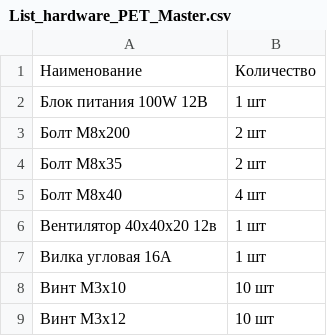
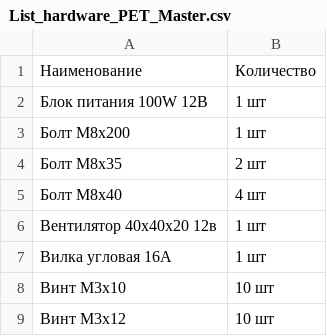
Before and after one commit to gradosphera/pet-master, a CSV file: List_hardware_PET_Master.csv, drawn as a sheet; only a part is shown.

```diff
--- a/List_hardware_PET_Master.csv
+++ b/List_hardware_PET_Master.csv
@@ -2,3 +2,3 @@
 Блок питания 100W 12В,1 шт
-Болт М8х200,2 шт
+Болт М8х200,1 шт
 Болт М8х35,2 шт
```
Also changed, not shown: 3 other files.
